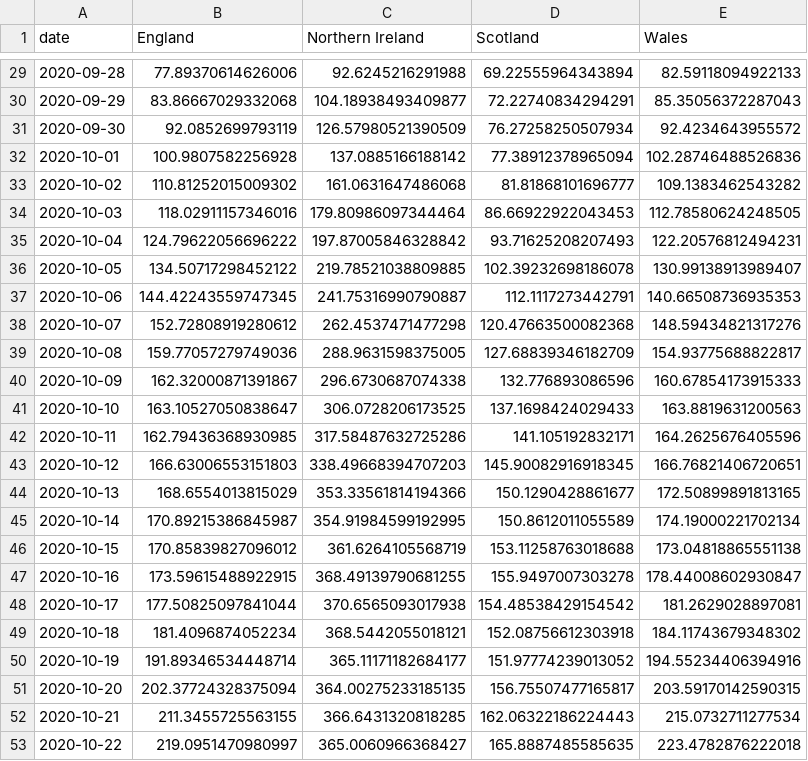
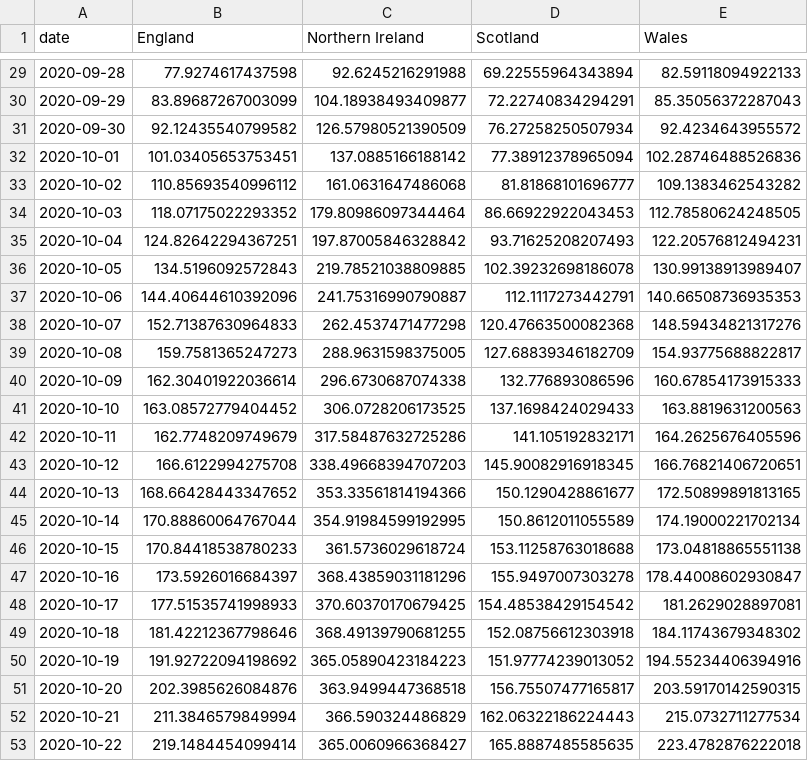
Before and after one commit to simoncook/Spectator, a CSV file: national case rates.csv, drawn as a sheet; only a part is shown, gaps mark what is left out; the diff covers the shown part only.

```diff
--- a/national case rates.csv
+++ b/national case rates.csv
@@ -29,25 +29,25 @@ date,England,Northern Ireland,Scotland,Wales
-2020-09-28,77.89370614626006,92.6245216291988,69.22555964343894,82.59118094922133
-2020-09-29,83.86667029332068,104.18938493409877,72.22740834294291,85.35056372287043
-2020-09-30,92.0852699793119,126.57980521390509,76.27258250507934,92.4234643955572
-2020-10-01,100.9807582256928,137.0885166188142,77.38912378965094,102.28746488526836
-2020-10-02,110.81252015009302,161.0631647486068,81.81868101696777,109.1383462543282
-2020-10-03,118.02911157346016,179.80986097344464,86.66922922043453,112.78580624248505
-2020-10-04,124.79622056696222,197.87005846328842,93.71625208207493,122.20576812494231
-2020-10-05,134.50717298452122,219.78521038809885,102.39232698186078,130.99138913989407
-2020-10-06,144.42243559747345,241.75316990790887,112.1117273442791,140.66508736935353
-2020-10-07,152.72808919280612,262.4537471477298,120.47663500082368,148.59434821317276
-2020-10-08,159.77057279749036,288.9631598375005,127.68839346182709,154.93775688822817
-2020-10-09,162.32000871391867,296.6730687074338,132.776893086596,160.67854173915333
-2020-10-10,163.10527050838647,306.0728206173525,137.1698424029433,163.8819631200563
-2020-10-11,162.79436368930985,317.58487632725286,141.105192832171,164.2625676405596
-2020-10-12,166.63006553151803,338.49668394707203,145.90082916918345,166.76821406720651
-2020-10-13,168.6554013815029,353.33561814194366,150.1290428861677,172.50899891813165
-2020-10-14,170.89215386845987,354.91984599192995,150.8612011055589,174.19000221702134
-2020-10-15,170.85839827096012,361.6264105568719,153.11258763018688,173.04818865551138
-2020-10-16,173.59615488922915,368.49139790681255,155.9497007303278,178.44008602930847
-2020-10-17,177.50825097841044,370.6565093017938,154.48538429154542,181.2629028897081
-2020-10-18,181.4096874052234,368.5442055018121,152.08756612303918,184.11743679348302
-2020-10-19,191.89346534448714,365.11171182684177,151.97774239013052,194.55234406394916
-2020-10-20,202.37724328375094,364.00275233185135,156.75507477165817,203.59170142590315
-2020-10-21,211.3455725563155,366.6431320818285,162.06322186224443,215.0732711277534
-2020-10-22,219.0951470980997,365.0060966368427,165.8887485585635,223.4782876222018
+2020-09-28,77.9274617437598,92.6245216291988,69.22555964343894,82.59118094922133
+2020-09-29,83.89687267003099,104.18938493409877,72.22740834294291,85.35056372287043
+2020-09-30,92.12435540799582,126.57980521390509,76.27258250507934,92.4234643955572
+2020-10-01,101.03405653753451,137.0885166188142,77.38912378965094,102.28746488526836
+2020-10-02,110.85693540996112,161.0631647486068,81.81868101696777,109.1383462543282
+2020-10-03,118.07175022293352,179.80986097344464,86.66922922043453,112.78580624248505
+2020-10-04,124.82642294367251,197.87005846328842,93.71625208207493,122.20576812494231
+2020-10-05,134.5196092572843,219.78521038809885,102.39232698186078,130.99138913989407
+2020-10-06,144.40644610392096,241.75316990790887,112.1117273442791,140.66508736935353
+2020-10-07,152.71387630964833,262.4537471477298,120.47663500082368,148.59434821317276
+2020-10-08,159.7581365247273,288.9631598375005,127.68839346182709,154.93775688822817
+2020-10-09,162.30401922036614,296.6730687074338,132.776893086596,160.67854173915333
+2020-10-10,163.08572779404452,306.0728206173525,137.1698424029433,163.8819631200563
+2020-10-11,162.7748209749679,317.58487632725286,141.105192832171,164.2625676405596
+2020-10-12,166.6122994275708,338.49668394707203,145.90082916918345,166.76821406720651
+2020-10-13,168.66428443347652,353.33561814194366,150.1290428861677,172.50899891813165
+2020-10-14,170.88860064767044,354.91984599192995,150.8612011055589,174.19000221702134
+2020-10-15,170.84418538780233,361.5736029618724,153.11258763018688,173.04818865551138
+2020-10-16,173.5926016684397,368.43859031181296,155.9497007303278,178.44008602930847
+2020-10-17,177.51535741998933,370.60370170679425,154.48538429154542,181.2629028897081
+2020-10-18,181.42212367798646,368.49139790681255,152.08756612303918,184.11743679348302
+2020-10-19,191.92722094198692,365.05890423184223,151.97774239013052,194.55234406394916
+2020-10-20,202.3985626084876,363.9499447368518,156.75507477165817,203.59170142590315
+2020-10-21,211.3846579849994,366.590324486829,162.06322186224443,215.0732711277534
+2020-10-22,219.1484454099414,365.0060966368427,165.8887485585635,223.4782876222018
```
Also changed, not shown: 1 added row and 161 edited cells elsewhere in this file.
